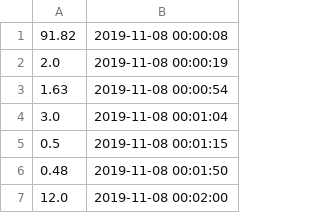
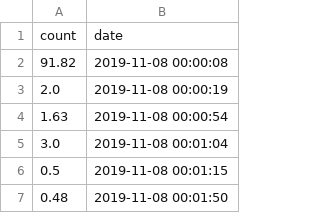
Before and after one commit to filiptronicek/teamtrees-stats, a CSV file: data/2019.11.08-rate.csv, drawn as a sheet; only a part is shown; the shorter side is filled out with more unchanged rows; the diff names each change by its address in the sheet, - before the commit and + after, or states it on an @@ line.

```diff
--- a/data/2019.11.08-rate.csv
+++ b/data/2019.11.08-rate.csv
+row 1: count | date
```
Also changed, not shown: 1 other file.
